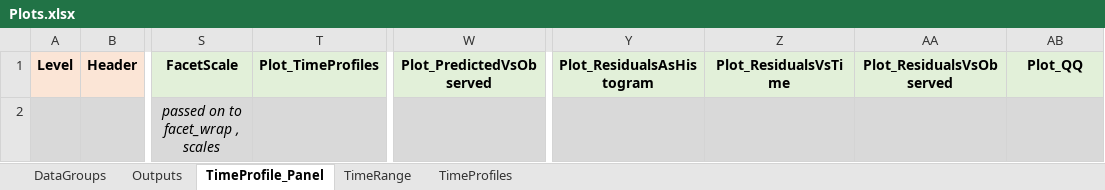
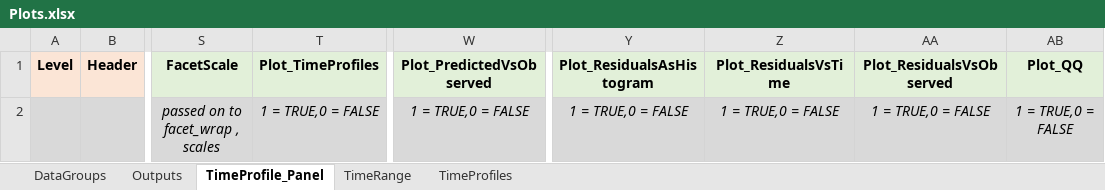
Before and after one commit to Open-Systems-Pharmacology/OSPSuite.ReportingFramework, an Excel workbook: inst/extdata/example_1/Plots.xlsx, sheet TimeProfile_Panel, drawn as a sheet; only a part is shown, gaps mark what is left out; values as stored, in another font and other column widths than the file's, no borders; the diff names each change by its address in the sheet, - before the commit and + after, or states it on an @@ line.

Commit message:
Update tutorial
Add more detailed information, and bugfix in utilities_plot

```diff
--- a/inst/extdata/example_1/Plots.xlsx (sheet TimeProfile_Panel)
+++ b/inst/extdata/example_1/Plots.xlsx (sheet TimeProfile_Panel)
-T2 (Plot_TimeProfiles): (empty)
+T2 (Plot_TimeProfiles): 1 = TRUE,0 = FALSE
-W2 (Plot_PredictedVsObserved): (empty)
+W2 (Plot_PredictedVsObserved): 1 = TRUE,0 = FALSE
-Y2 (Plot_ResidualsAsHistogram): (empty)
+Y2 (Plot_ResidualsAsHistogram): 1 = TRUE,0 = FALSE
-Z2 (Plot_ResidualsVsTime): (empty)
+Z2 (Plot_ResidualsVsTime): 1 = TRUE,0 = FALSE
-AA2 (Plot_ResidualsVsObserved): (empty)
+AA2 (Plot_ResidualsVsObserved): 1 = TRUE,0 = FALSE
-AB2 (Plot_QQ): (empty)
+AB2 (Plot_QQ): 1 = TRUE,0 = FALSE
```
Also changed, not shown: inst/templates/templateProject/Scripts/ReportingFramework/Plots.xlsx, 4 other files.
